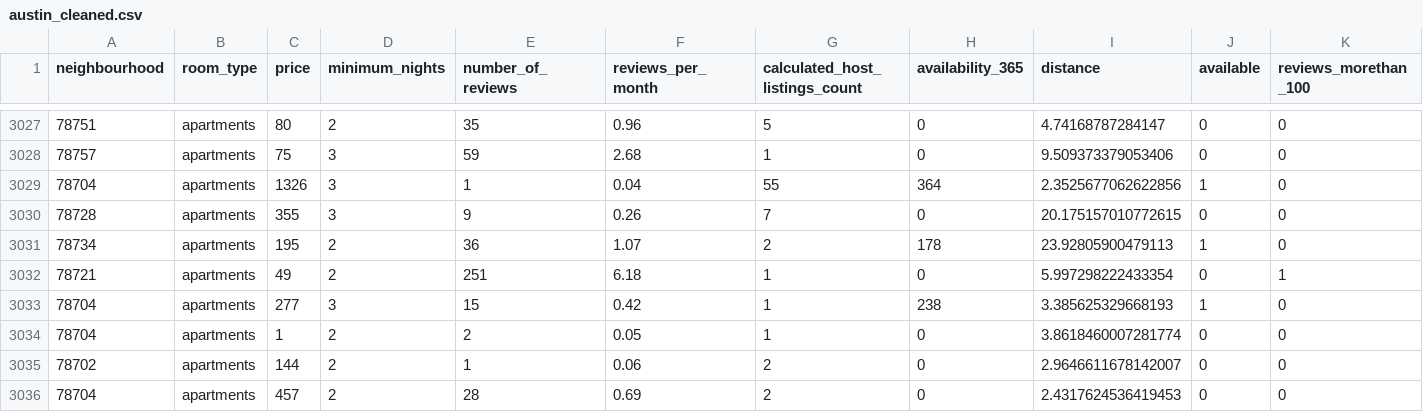
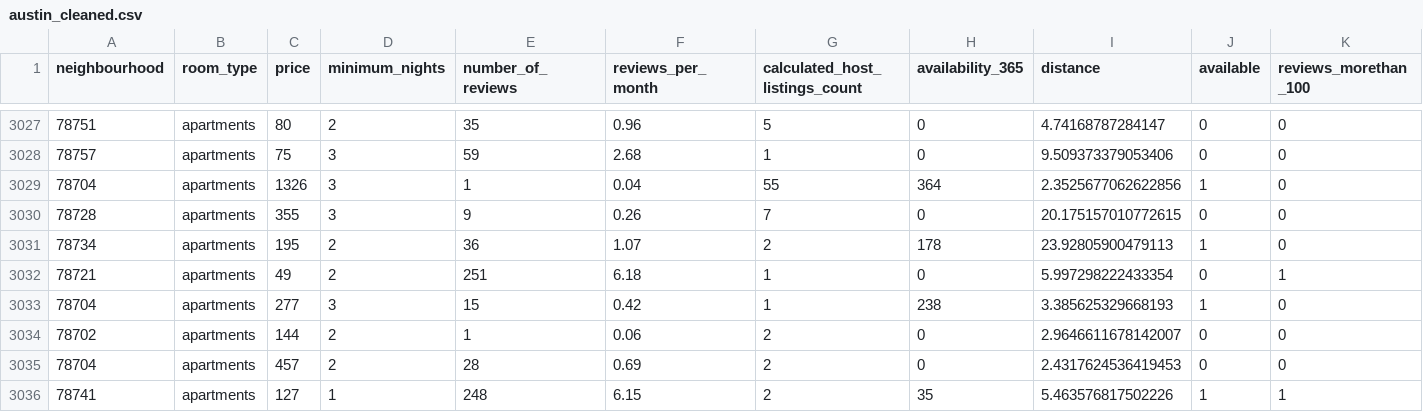
Before and after one commit to DiamantEszter97/CEU-Data-Analysis-3-Assignments, a CSV file: Assignment1_Austin/data/clean/austin_cleaned.csv, drawn as a sheet; only a part is shown, gaps mark what is left out; the shorter side is filled out with more unchanged rows; the diff names each change by its address in the sheet, - before the commit and + after, or states it on an @@ line.

Commit message:
airbnb_austin_prepare.r is corrected, corrected csv uploaded

```diff
--- a/Assignment1_Austin/data/clean/austin_cleaned.csv
+++ b/Assignment1_Austin/data/clean/austin_cleaned.csv
-row 3034: 78704 | apartments | 1 | 2 | 2 | 0.05 | 1 | 0 | 3.8618460007281774 | 0 | 0
```
Also changed, not shown: 3 other files.
